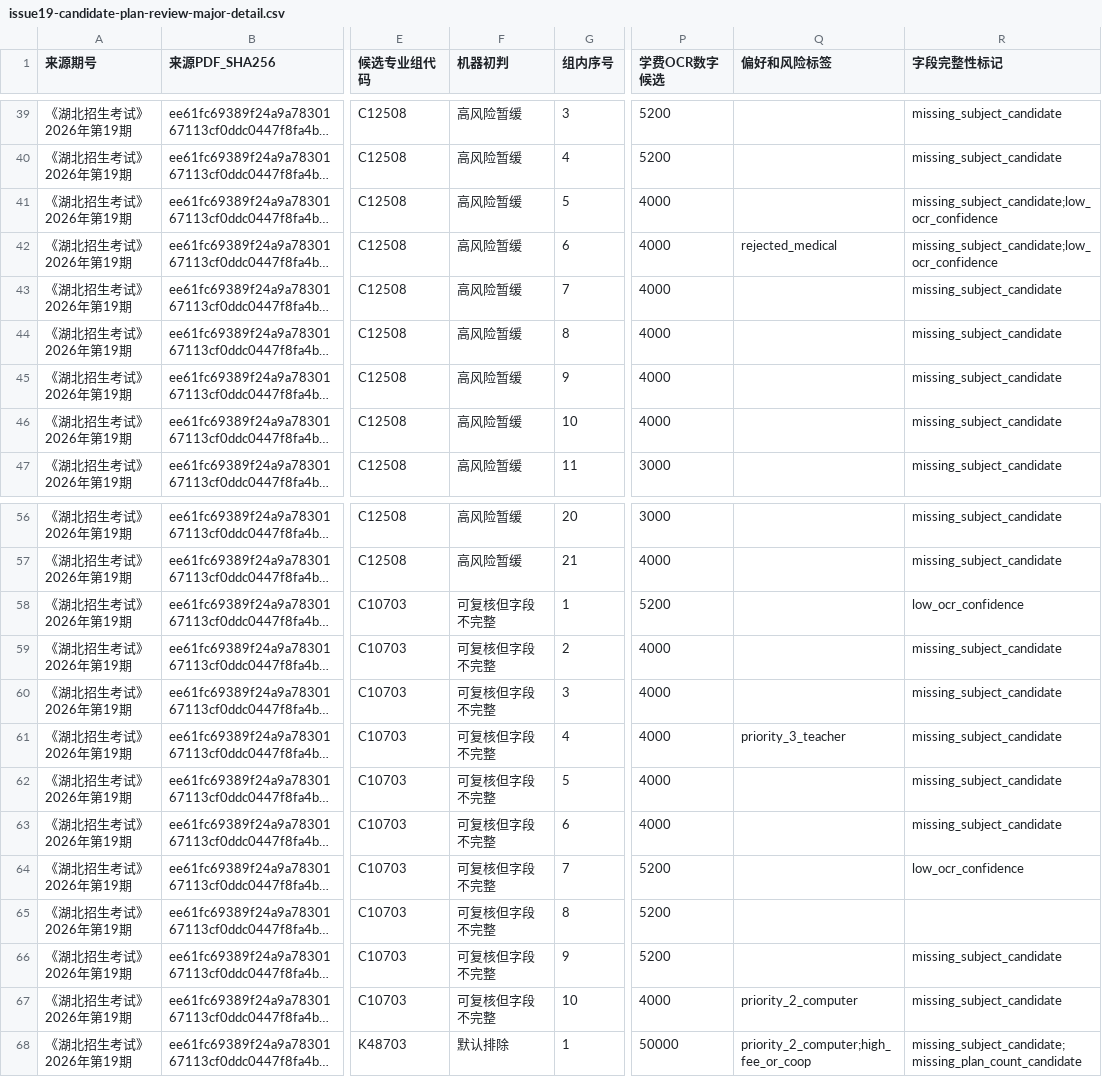
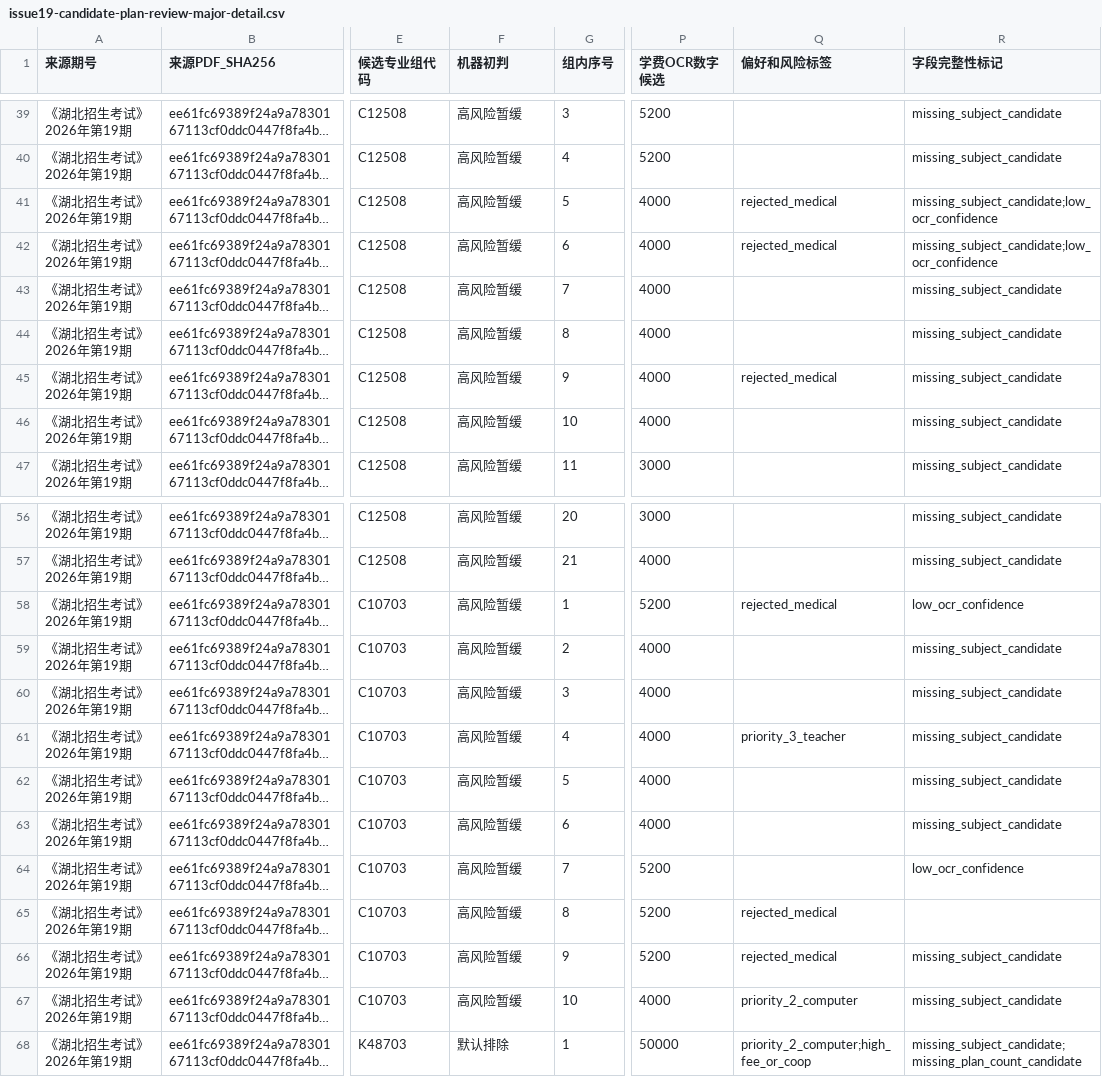
Before and after one commit to cathyjay/hubei-gaokao-volunteer-2026, a CSV file: data/working/issue19-candidate-plan-review-major-detail.csv, drawn as a sheet; only a part is shown, gaps mark what is left out; long unchanged cells end in …; the diff names each change by its address in the sheet, - before the commit and + after, or states it on an @@ line.

```diff
--- a/data/working/issue19-candidate-plan-review-major-detail.csv
+++ b/data/working/issue19-candidate-plan-review-major-detail.csv
-Q41 (偏好和风险标签): (empty)
+Q41 (偏好和风险标签): rejected_medical
-Q45 (偏好和风险标签): (empty)
+Q45 (偏好和风险标签): rejected_medical
-F58:F67 (机器初判): 可复核但字段不完整
+F58:F67 (机器初判): 高风险暂缓
-Q58 (偏好和风险标签): (empty)
+Q58 (偏好和风险标签): rejected_medical
-Q65:Q66 (偏好和风险标签): (empty)
+Q65:Q66 (偏好和风险标签): rejected_medical
```
Also changed, not shown: data/working/issue19-candidate-plan-review-summary.csv, data/working/issue19-full-admission-plan-candidate-coverage.csv, 22 other files.
